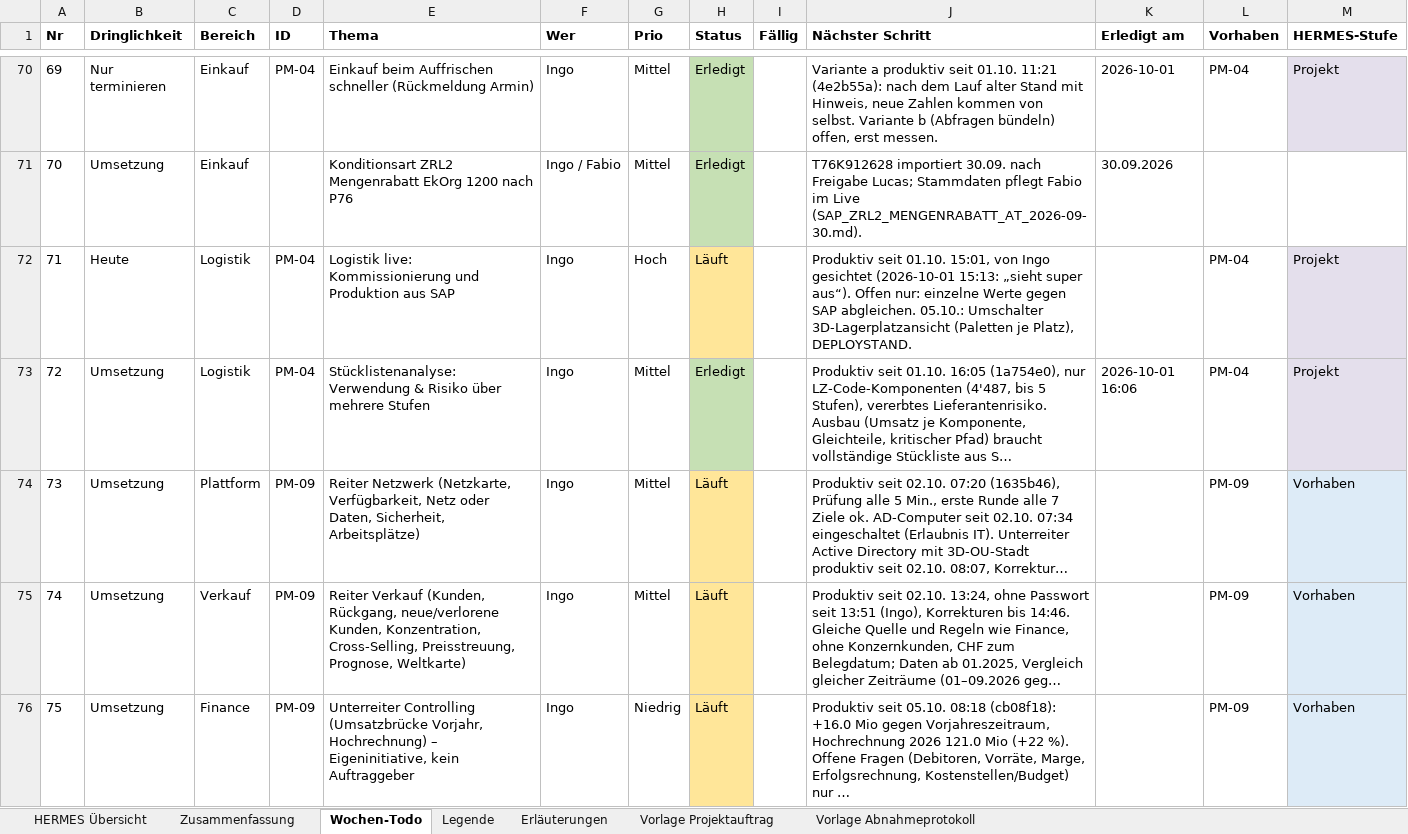
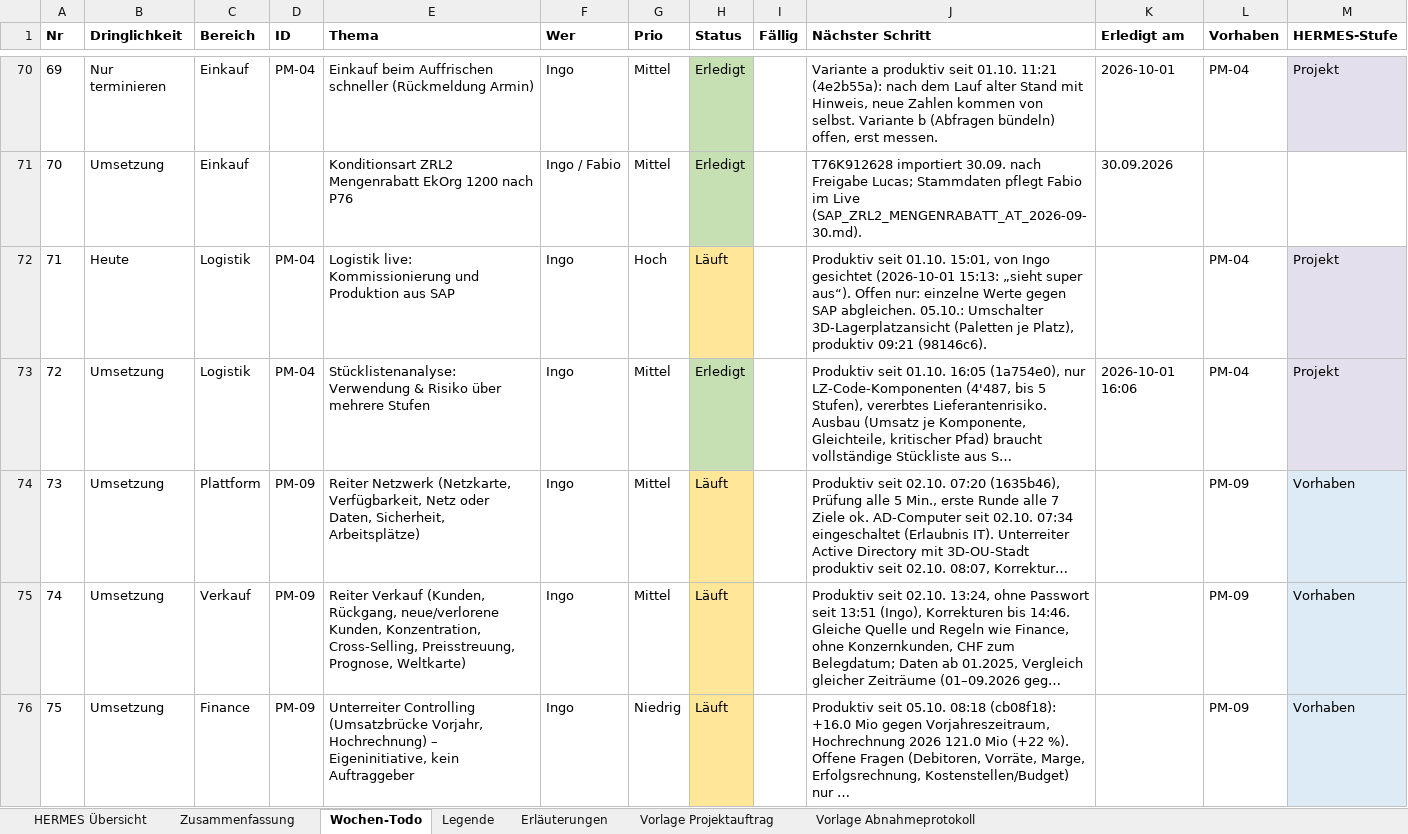
Before and after one commit to metacube2/Ai, an Excel workbook: TrafagSalesExporter/projektmanagement/Wochen_Todo.xlsx, sheet Wochen-Todo, drawn as a sheet; only a part is shown, gaps mark what is left out; long unchanged cells end in …; values as stored, in another font and other column widths than the file's, no borders; the diff covers the shown part only; the diff names each change by its address in the sheet, - before the commit and + after, or states it on an @@ line.

```diff
--- a/TrafagSalesExporter/projektmanagement/Wochen_Todo.xlsx (sheet Wochen-Todo)
+++ b/TrafagSalesExporter/projektmanagement/Wochen_Todo.xlsx (sheet Wochen-Todo)
-J72 (Nächster Schritt): …je Platz), DEPLOYSTAND.
+J72 (Nächster Schritt): …je Platz), produktiv 09:21 (98146c6).
```
Also changed, not shown: 1 edited cell elsewhere in this sheet, 15 other files.
